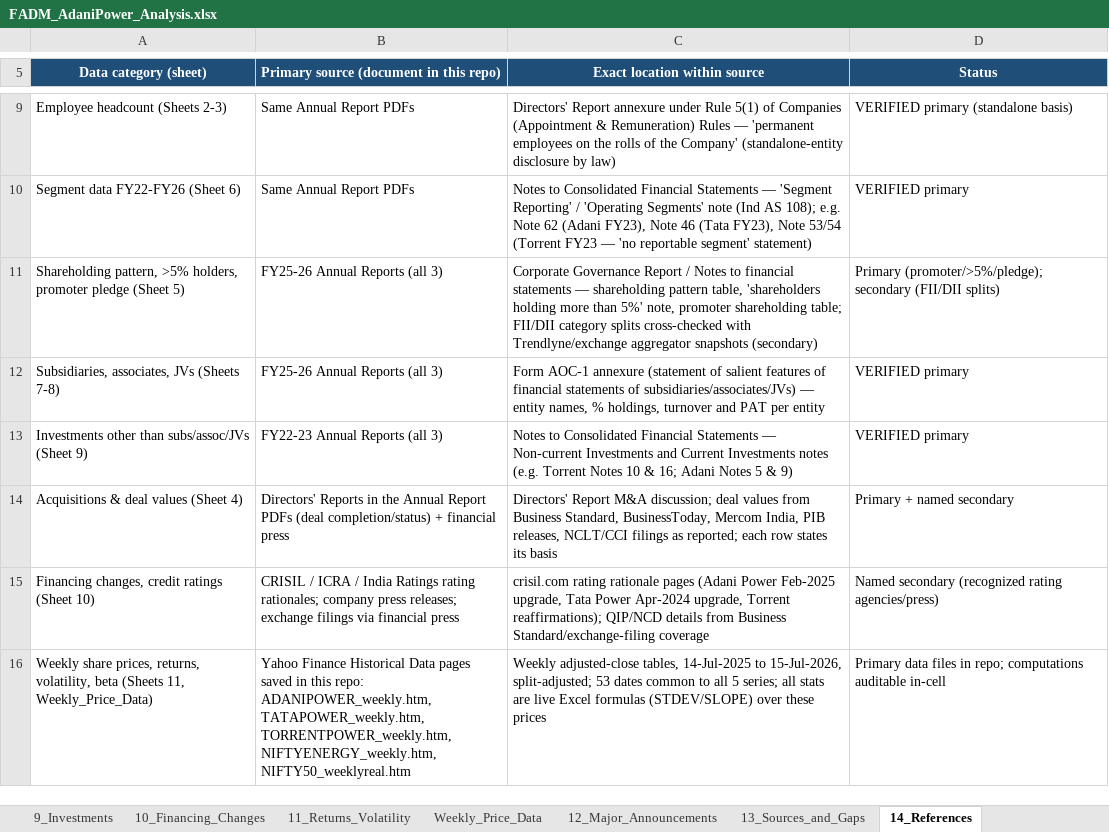
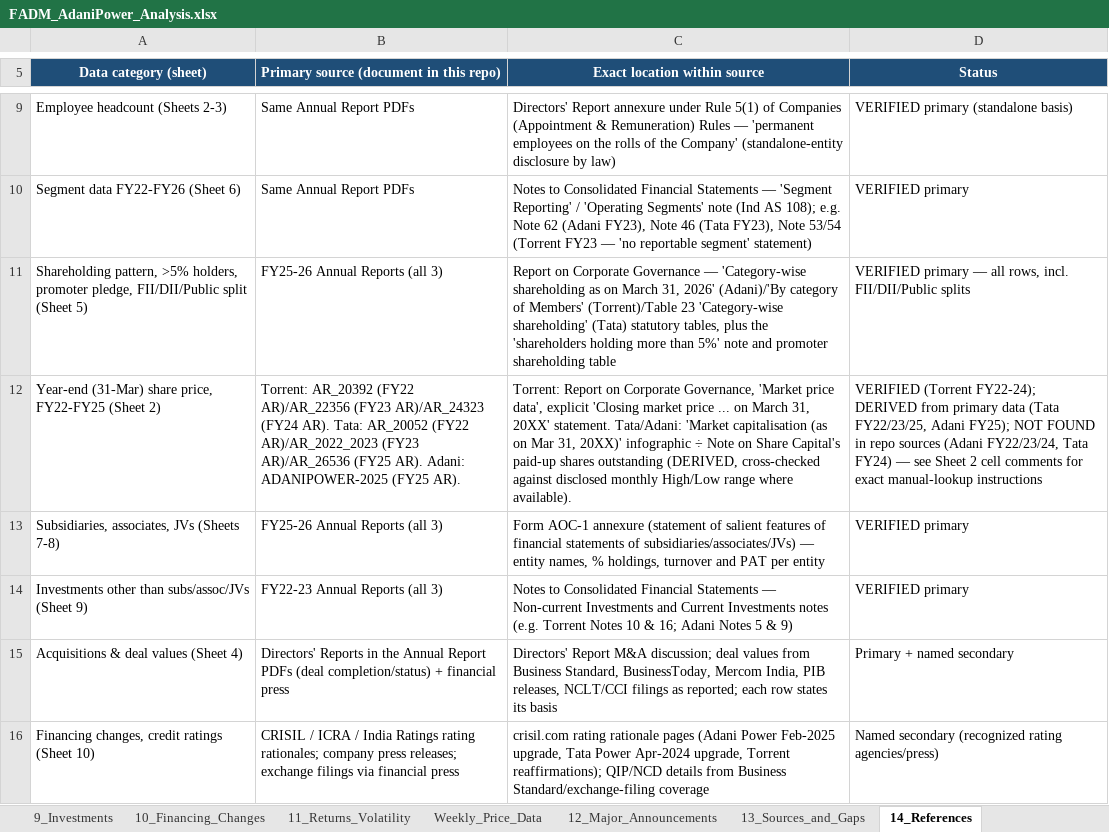
Before and after one commit to adityaranjith-web/FADM-, an Excel workbook: FADM_AdaniPower_Analysis.xlsx, sheet 14_References, drawn as a sheet; only a part is shown, gaps mark what is left out; the shorter side is filled out with more unchanged rows; values as stored, in another font and other column widths than the file's, no borders; the diff names each change by its address in the sheet, - before the commit and + after, or states it on an @@ line.

```diff
--- a/FADM_AdaniPower_Analysis.xlsx (sheet 14_References)
+++ b/FADM_AdaniPower_Analysis.xlsx (sheet 14_References)
-A11 (Data category (sheet)): …holders, promoter pledge (Sheet 5)
+A11 (Data category (sheet)): …holders, promoter pledge, FII/DII/Public split (Sheet 5)
-C11 (Exact location within source): Corporate Governance Report / Notes to financial statements — shareholding pattern table, 'shareholders holding more than 5%' note, promoter shareholding table; FII/DII category splits cross-checked with Trendlyne/exchange aggregator snapshots (secondary)
+C11 (Exact location within source): Report on Corporate Governance — 'Category-wise shareholding as on March 31, 2026' (Adani)/'By category of Members' (Torrent)/Table 23 'Category-wise shareholding' (Tata) statutory tables, plus the 'shareholders holding more than 5%' note and promoter shareholding table
-D11 (Status): Primary (promoter/>5%/pledge); secondary (FII/DII splits)
+D11 (Status): VERIFIED primary — all rows, incl. FII/DII/Public splits
+row 12: Year-end (31-Mar) share price, FY22-FY25 (Sheet 2) | Torrent: AR_20392 (FY22 AR)/AR_22356 (FY23 AR)/AR_24323 (FY24 AR). Tata: AR_20052 (FY22 AR)/AR_2022_2023 (FY23 AR)/AR_26536 (FY25 AR). Adani: ADANIPOWER-2025 (FY25 AR). | Torrent: Report on Corporate Governance, 'Market price data', explicit 'Closing market price ... on March 31, 20XX' statement. Tata/Adani: 'Market capitalisation (as on Mar 31, 20XX)' infographic ÷ Note on Share Capital's paid-up shares outstanding (DERIVED, cross-checked against disclosed monthly High/Low range where available). | VERIFIED (Torrent FY22-24); DERIVED from primary data (Tata FY22/23/25, Adani FY25); NOT FOUND in repo sources (Adani FY22/23/24, Tata FY24) — see Sheet 2 cell comments for exact manual-lookup instructions
```
Also changed, not shown: sheet 5_Shareholding_Pattern, sheet 2_Growth_Comparison, sheet 8_Associates_JVs, sheet 13_Sources_and_Gaps.
